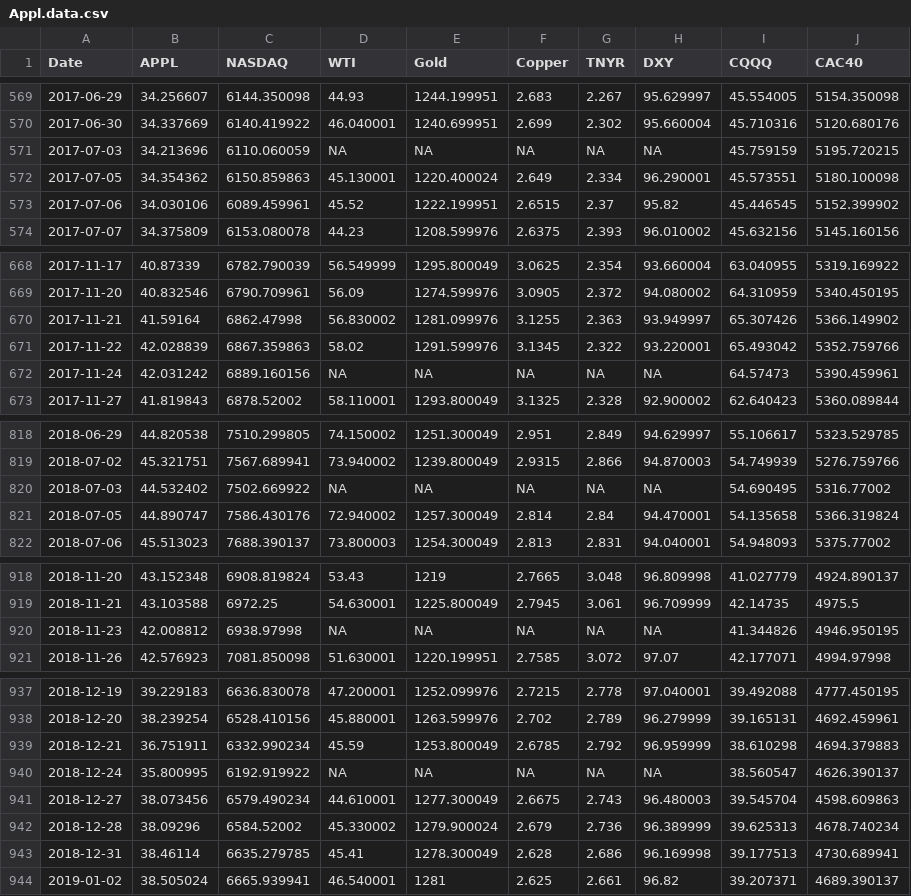
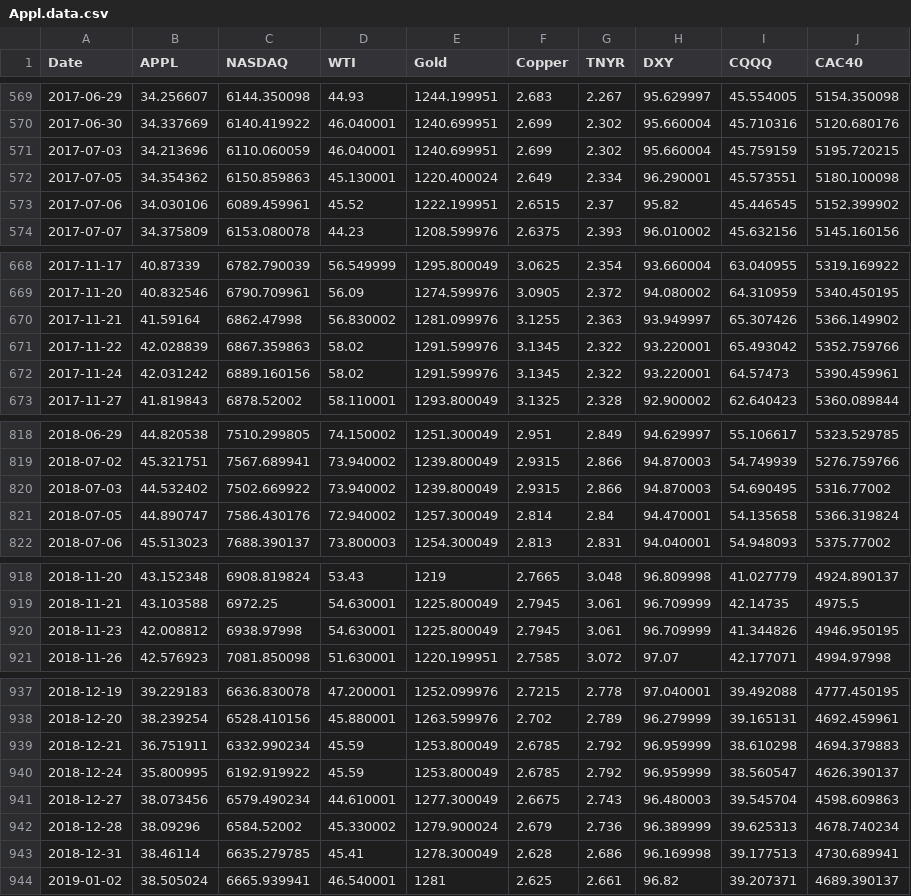
Before and after one commit to KThompson0308/TimeSeriesProject, a CSV file: Appl.data.csv, drawn as a sheet; only a part is shown, gaps mark what is left out; the diff covers the shown part only.

Commit message:
uploaded new file - Appl.data

```diff
--- a/Appl.data.csv
+++ b/Appl.data.csv
@@ -570,3 +570,3 @@
 2017-06-30,34.337669,6140.419922,46.040001,1240.699951,2.699,2.302,95.660004,45.710316,5120.680176
-2017-07-03,34.213696,6110.060059,NA,NA,NA,NA,NA,45.759159,5195.720215
+2017-07-03,34.213696,6110.060059,46.040001,1240.699951,2.699,2.302,95.660004,45.759159,5195.720215
 2017-07-05,34.354362,6150.859863,45.130001,1220.400024,2.649,2.334,96.290001,45.573551,5180.100098
@@ -671,3 +671,3 @@
 2017-11-22,42.028839,6867.359863,58.02,1291.599976,3.1345,2.322,93.220001,65.493042,5352.759766
-2017-11-24,42.031242,6889.160156,NA,NA,NA,NA,NA,64.57473,5390.459961
+2017-11-24,42.031242,6889.160156,58.02,1291.599976,3.1345,2.322,93.220001,64.57473,5390.459961
 2017-11-27,41.819843,6878.52002,58.110001,1293.800049,3.1325,2.328,92.900002,62.640423,5360.089844
@@ -819,3 +819,3 @@
 2018-07-02,45.321751,7567.689941,73.940002,1239.800049,2.9315,2.866,94.870003,54.749939,5276.759766
-2018-07-03,44.532402,7502.669922,NA,NA,NA,NA,NA,54.690495,5316.77002
+2018-07-03,44.532402,7502.669922,73.940002,1239.800049,2.9315,2.866,94.870003,54.690495,5316.77002
 2018-07-05,44.890747,7586.430176,72.940002,1257.300049,2.814,2.84,94.470001,54.135658,5366.319824
@@ -919,3 +919,3 @@
 2018-11-21,43.103588,6972.25,54.630001,1225.800049,2.7945,3.061,96.709999,42.14735,4975.5
-2018-11-23,42.008812,6938.97998,NA,NA,NA,NA,NA,41.344826,4946.950195
+2018-11-23,42.008812,6938.97998,54.630001,1225.800049,2.7945,3.061,96.709999,41.344826,4946.950195
 2018-11-26,42.576923,7081.850098,51.630001,1220.199951,2.7585,3.072,97.07,42.177071,4994.97998
@@ -939,3 +939,3 @@
 2018-12-21,36.751911,6332.990234,45.59,1253.800049,2.6785,2.792,96.959999,38.610298,4694.379883
-2018-12-24,35.800995,6192.919922,NA,NA,NA,NA,NA,38.560547,4626.390137
+2018-12-24,35.800995,6192.919922,45.59,1253.800049,2.6785,2.792,96.959999,38.560547,4626.390137
 2018-12-27,38.073456,6579.490234,44.610001,1277.300049,2.6675,2.743,96.480003,39.545704,4598.609863
```
Also changed, not shown: 27 edited cells elsewhere in this file.
